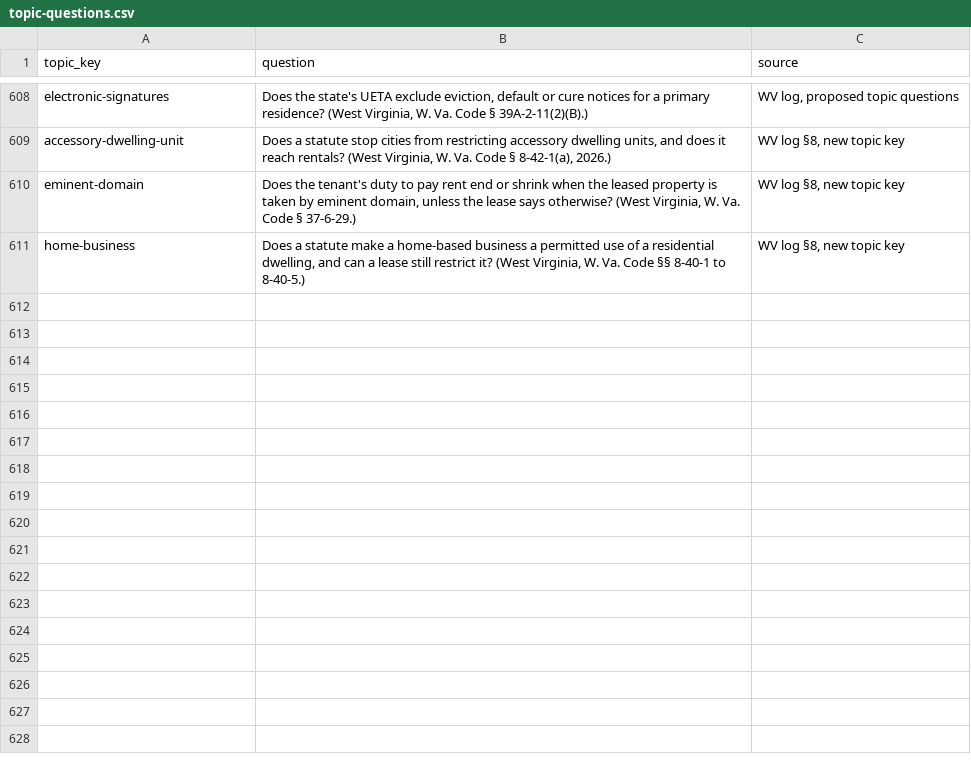
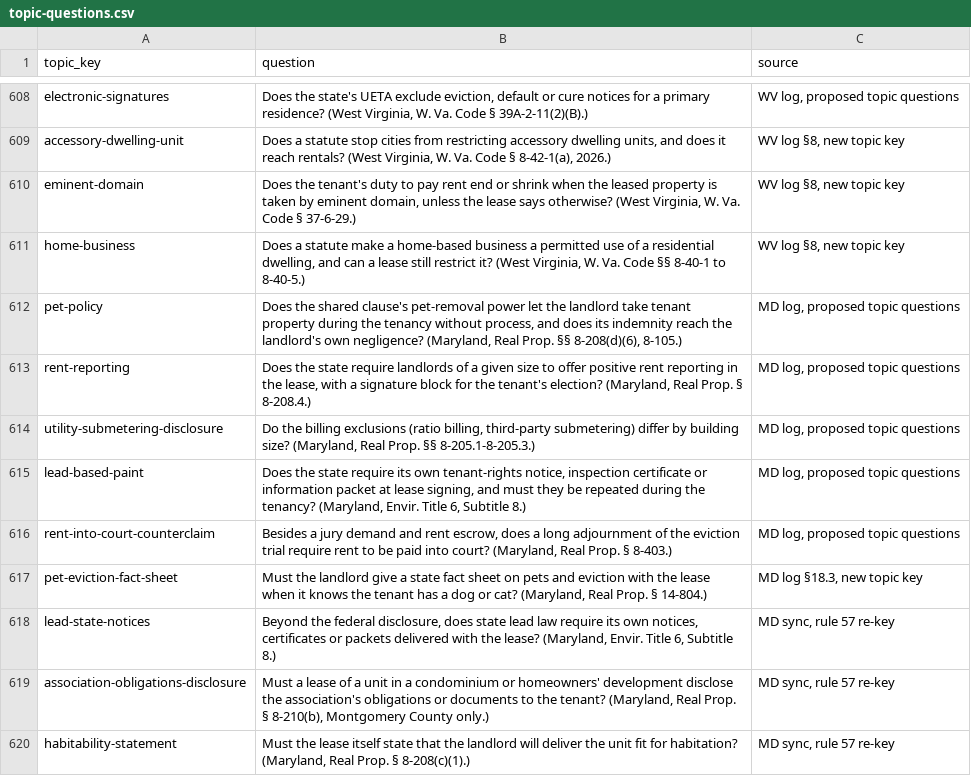
Before and after one commit to tsteinbaugh/property-manager-landlord-app, a CSV file: scripts/clause-library/topic-questions.csv, drawn as a sheet; only a part is shown, gaps mark what is left out.

```diff
--- a/scripts/clause-library/topic-questions.csv
+++ b/scripts/clause-library/topic-questions.csv
@@ -611 +611,10 @@ eminent-domain,"Does the tenant's duty to pay rent end or shrink when the leased
 home-business,"Does a statute make a home-based business a permitted use of a residential dwelling, and can a lease still restrict it? (West Virginia, W. Va. Code §§ 8-40-1 to 8-40-5.)","WV log §8, new topic key"
+pet-policy,"Does the shared clause's pet-removal power let the landlord take tenant property during the tenancy without process, and does its indemnity reach the landlord's own negligence? (Maryland, Real Prop. §§ 8-208(d)(6), 8-105.)","MD log, proposed topic questions"
+rent-reporting,"Does the state require landlords of a given size to offer positive rent reporting in the lease, with a signature block for the tenant's election? (Maryland, Real Prop. § 8-208.4.)","MD log, proposed topic questions"
+utility-submetering-disclosure,"Do the billing exclusions (ratio billing, third-party submetering) differ by building size? (Maryland, Real Prop. §§ 8-205.1-8-205.3.)","MD log, proposed topic questions"
+lead-based-paint,"Does the state require its own tenant-rights notice, inspection certificate or information packet at lease signing, and must they be repeated during the tenancy? (Maryland, Envir. Title 6, Subtitle 8.)","MD log, proposed topic questions"
+rent-into-court-counterclaim,"Besides a jury demand and rent escrow, does a long adjournment of the eviction trial require rent to be paid into court? (Maryland, Real Prop. § 8-403.)","MD log, proposed topic questions"
+pet-eviction-fact-sheet,"Must the landlord give a state fact sheet on pets and eviction with the lease when it knows the tenant has a dog or cat? (Maryland, Real Prop. § 14-804.)","MD log §18.3, new topic key"
+lead-state-notices,"Beyond the federal disclosure, does state lead law require its own notices, certificates or packets delivered with the lease? (Maryland, Envir. Title 6, Subtitle 8.)","MD sync, rule 57 re-key"
+association-obligations-disclosure,"Must a lease of a unit in a condominium or homeowners' development disclose the association's obligations or documents to the tenant? (Maryland, Real Prop. § 8-210(b), Montgomery County only.)","MD sync, rule 57 re-key"
+habitability-statement,"Must the lease itself state that the landlord will deliver the unit fit for habitation? (Maryland, Real Prop. § 8-208(c)(1).)","MD sync, rule 57 re-key"
```
Also changed, not shown: 13 other files.
